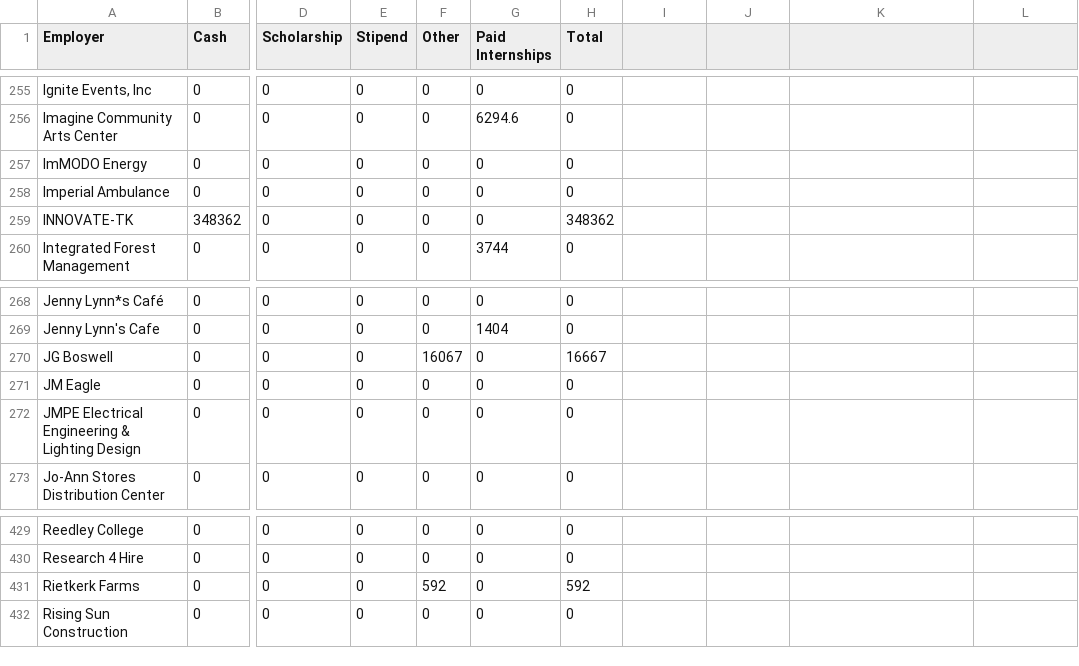
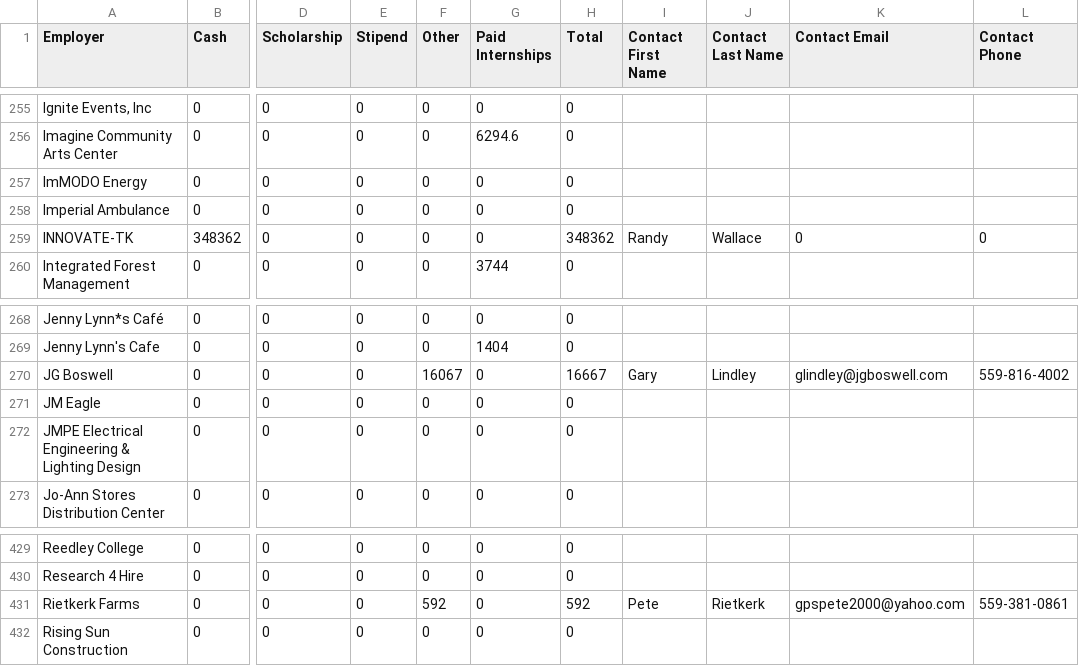
Before and after one commit to talus-analytics-bus/work-based-learning, a TSV file: data/employers.tsv, drawn as a sheet; only a part is shown, gaps mark what is left out; the diff covers the shown part only; the diff names each change by its address in the sheet, - before the commit and + after, or states it on an @@ line.

```diff
--- a/data/employers.tsv
+++ b/data/employers.tsv
-I1: (empty)
+I1: Contact First Name
-J1: (empty)
+J1: Contact Last Name
-K1: (empty)
+K1: Contact Email
-L1: (empty)
+L1: Contact Phone
-I259 (Contact First Name): (empty)
+I259 (Contact First Name): Randy
-J259 (Contact Last Name): (empty)
+J259 (Contact Last Name): Wallace
-K259 (Contact Email): (empty)
+K259 (Contact Email): 0
-L259 (Contact Phone): (empty)
+L259 (Contact Phone): 0
-I270 (Contact First Name): (empty)
+I270 (Contact First Name): Gary
-J270 (Contact Last Name): (empty)
+J270 (Contact Last Name): Lindley
-K270 (Contact Email): (empty)
+K270 (Contact Email): glindley@jgboswell.com
-L270 (Contact Phone): (empty)
+L270 (Contact Phone): 559-816-4002
-I431 (Contact First Name): (empty)
+I431 (Contact First Name): Pete
-J431 (Contact Last Name): (empty)
+J431 (Contact Last Name): Rietkerk
-K431 (Contact Email): (empty)
+K431 (Contact Email): gpspete2000@yahoo.com
-L431 (Contact Phone): (empty)
+L431 (Contact Phone): 559-381-0861
```
Also changed, not shown: 20 edited cells elsewhere in this file, 11 other files.
